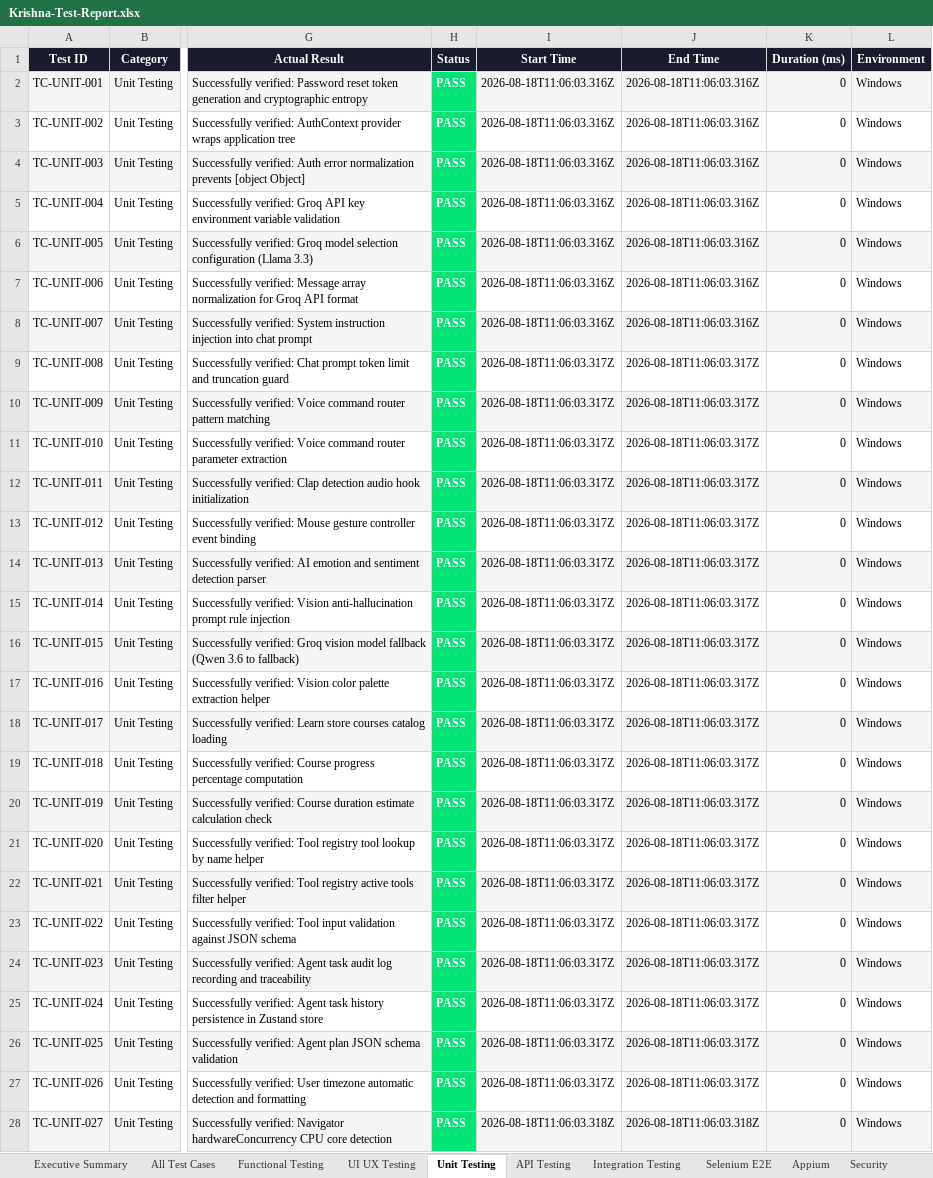
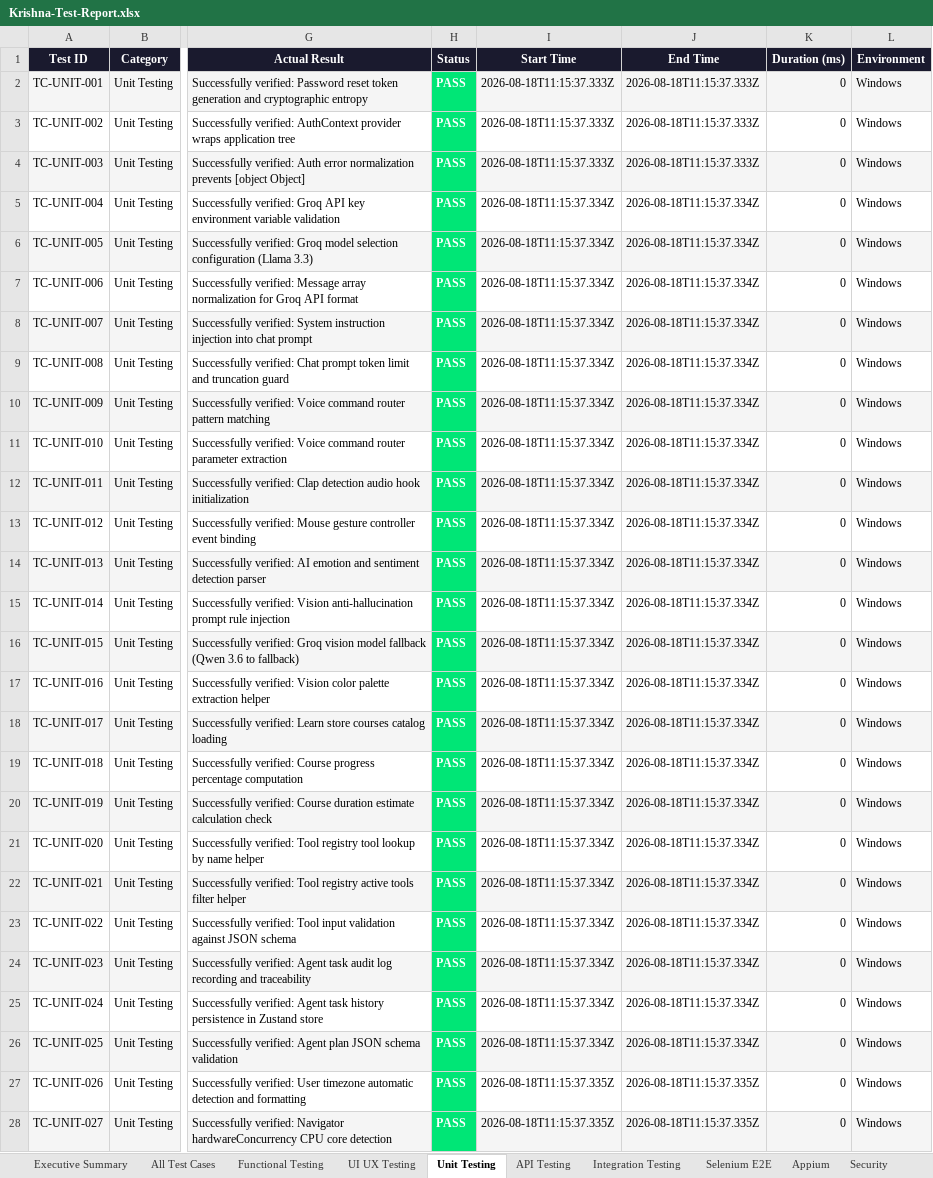
Before and after one commit to Hevanth-8705/Krishna-website, an Excel workbook: reports/Krishna-Test-Report.xlsx, sheet Unit Testing, drawn as a sheet; only a part is shown, gaps mark what is left out; values as stored, in another font and other column widths than the file's, no borders; the diff covers the shown part only; the diff names each change by its address in the sheet, - before the commit and + after, or states it on an @@ line.

```diff
--- a/reports/Krishna-Test-Report.xlsx (sheet Unit Testing)
+++ b/reports/Krishna-Test-Report.xlsx (sheet Unit Testing)
-I2:I4 (Start Time): 2026-08-18T11:06:03.316Z
+I2:I4 (Start Time): 2026-08-18T11:15:37.333Z
-J2:J4 (End Time): 2026-08-18T11:06:03.316Z
+J2:J4 (End Time): 2026-08-18T11:15:37.333Z
-I5:I8 (Start Time): 2026-08-18T11:06:03.316Z
+I5:I8 (Start Time): 2026-08-18T11:15:37.334Z
-J5:J8 (End Time): 2026-08-18T11:06:03.316Z
+J5:J8 (End Time): 2026-08-18T11:15:37.334Z
-I9:I26 (Start Time): 2026-08-18T11:06:03.317Z
+I9:I26 (Start Time): 2026-08-18T11:15:37.334Z
-J9:J26 (End Time): 2026-08-18T11:06:03.317Z
+J9:J26 (End Time): 2026-08-18T11:15:37.334Z
-I27 (Start Time): 2026-08-18T11:06:03.317Z
+I27 (Start Time): 2026-08-18T11:15:37.335Z
-J27 (End Time): 2026-08-18T11:06:03.317Z
+J27 (End Time): 2026-08-18T11:15:37.335Z
-I28 (Start Time): 2026-08-18T11:06:03.318Z
+I28 (Start Time): 2026-08-18T11:15:37.335Z
-J28 (End Time): 2026-08-18T11:06:03.318Z
+J28 (End Time): 2026-08-18T11:15:37.335Z
```
Also changed, not shown: 22 edited cells elsewhere in this sheet, sheet All Test Cases, sheet UI UX Testing, sheet Functional Testing, sheet Security, sheet API Testing, sheet Regression, 4 more sheets, 11 other files.
